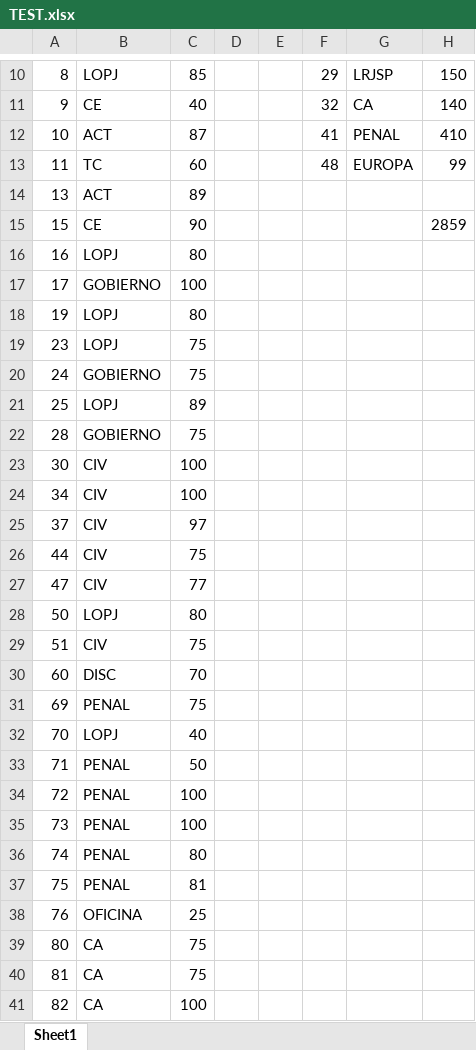
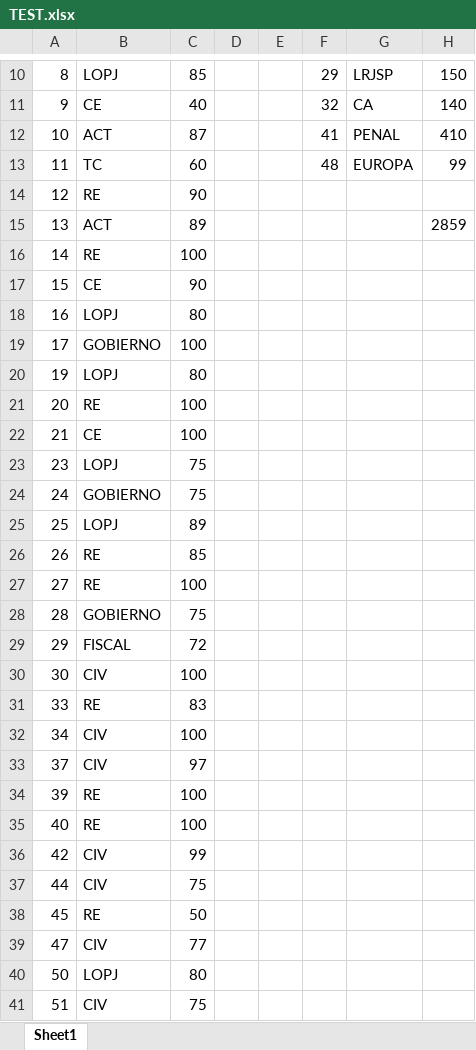
Before and after one commit to jmmrcp/justicia, an Excel workbook: tools/db/TEST.xlsx, sheet Sheet1, drawn as a sheet; only a part is shown, gaps mark what is left out; the shorter side is filled out with more unchanged rows; values as stored, in another font and other column widths than the file's, no borders; addresses are those after the commit; the diff covers the shown part only; the diff names each change by its address in the sheet, - before the commit and + after, or states it on an @@ line.

```diff
--- a/tools/db/TEST.xlsx (sheet Sheet1)
+++ b/tools/db/TEST.xlsx (sheet Sheet1)
+row 14: 12 | RE | 90
-H15: (empty)
+H15: 2859
+row 16: 14 | RE | 100
-H17: 2859
+H17: (empty)
+row 21: 20 | RE | 100
+row 22: 21 | CE | 100
+row 26: 26 | RE | 85
+row 27: 27 | RE | 100
+row 29: 29 | FISCAL | 72
+row 31: 33 | RE | 83
+row 34: 39 | RE | 100
+row 35: 40 | RE | 100
+row 36: 42 | CIV | 99
+row 38: 45 | RE | 50
```
Also changed, not shown: 21 added rows, 2 moved rows and 14 edited cells elsewhere in this sheet, 19 other files.
